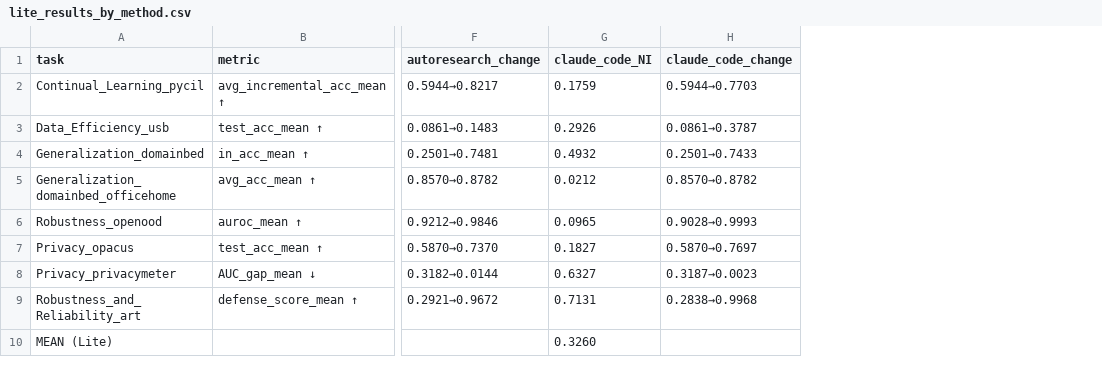
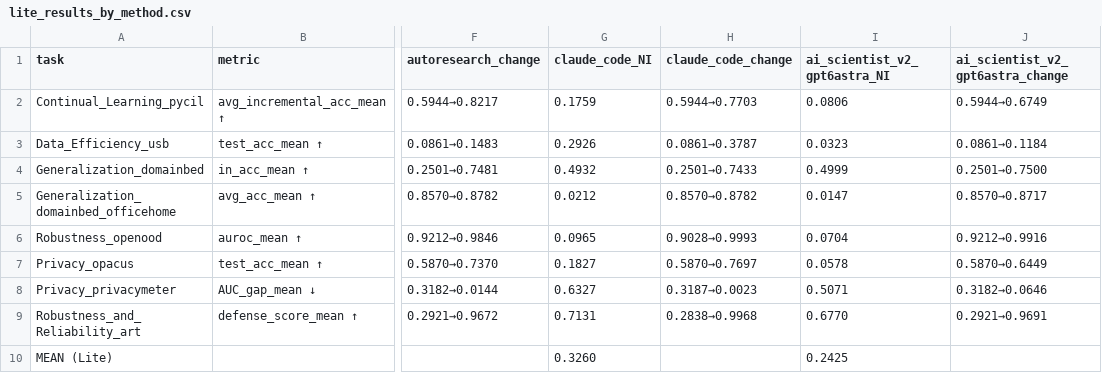
Before and after one commit to happyfanta00/FML-bench, a CSV file: docs/lite_results_by_method.csv, drawn as a sheet; only a part is shown, gaps mark what is left out; the diff names each change by its address in the sheet, - before the commit and + after, or states it on an @@ line.

```diff
--- a/docs/lite_results_by_method.csv
+++ b/docs/lite_results_by_method.csv
+column I (ai_scientist_v2_gpt6astra_NI), rows 2-10: 0.0806 | 0.0323 | 0.4999 | 0.0147 | 0.0704 | 0.0578 | 0.5071 | 0.6770 | 0.2425
+column J (ai_scientist_v2_gpt6astra_change), rows 2-9: 0.5944→0.6749 | 0.0861→0.1184 | 0.2501→0.7500 | 0.8570→0.8717 | 0.9212→0.9916 | 0.5870→0.6449 | 0.3182→0.0646 | 0.2921→0.9691
```
Also changed, not shown: 1 other file.
